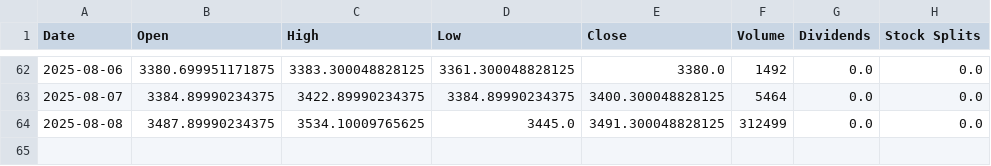
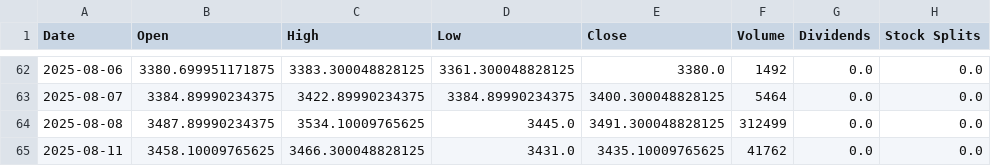
Before and after one commit to timhun/daily-podcast-stk, a CSV file: data/GC=F.csv, drawn as a sheet; only a part is shown, gaps mark what is left out.

```diff
--- a/data/GC=F.csv
+++ b/data/GC=F.csv
@@ -64 +64,2 @@ Date,Open,High,Low,Close,Volume,Dividends,Stock Splits
 2025-08-08,3487.89990234375,3534.10009765625,3445.0,3491.300048828125,312499,0.0,0.0
+2025-08-11,3458.10009765625,3466.300048828125,3431.0,3435.10009765625,41762,0.0,0.0
```
Also changed, not shown: data/BTC-USD.csv.
